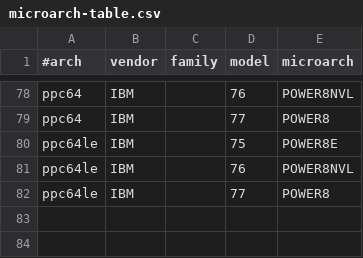
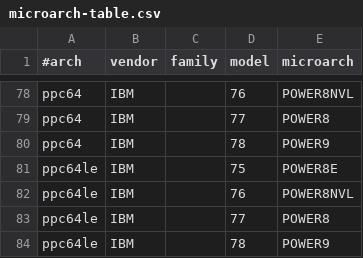
Before and after one commit to rfmvh/perfevents-result-collector, a CSV file: data/microarch-table.csv, drawn as a sheet; only a part is shown, gaps mark what is left out; the diff names each change by its address in the sheet, - before the commit and + after, or states it on an @@ line.

Commit message:
data/microarch-table.csv: Added identification for IBM POWER9

```diff
--- a/data/microarch-table.csv
+++ b/data/microarch-table.csv
+row 80: ppc64 | IBM |  | 78 | POWER9
+row 84: ppc64le | IBM |  | 78 | POWER9
```
